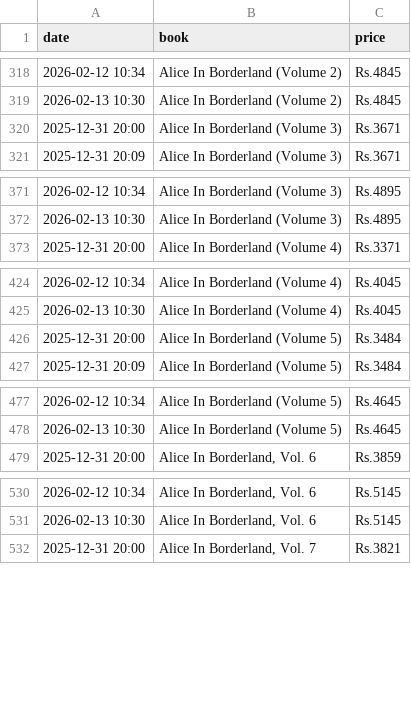
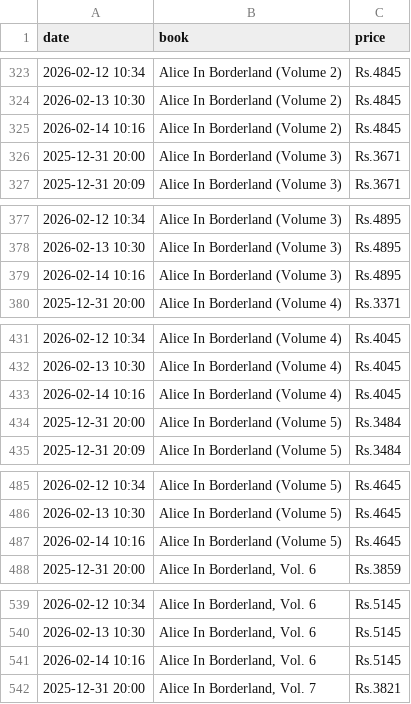
Before and after one commit to Kami-Shai/price-tracker, a CSV file: price_history.csv, drawn as a sheet; only a part is shown, gaps mark what is left out; the diff covers the shown part only.

```diff
--- a/price_history.csv
+++ b/price_history.csv
@@ -319,2 +324,3 @@ date,book,price
 2026-02-13 10:30,Alice In Borderland (Volume 2),Rs.4845
+2026-02-14 10:16,Alice In Borderland (Volume 2),Rs.4845
 2025-12-31 20:00,Alice In Borderland (Volume 3),Rs.3671
@@ -372,2 +378,3 @@ date,book,price
 2026-02-13 10:30,Alice In Borderland (Volume 3),Rs.4895
+2026-02-14 10:16,Alice In Borderland (Volume 3),Rs.4895
 2025-12-31 20:00,Alice In Borderland (Volume 4),Rs.3371
@@ -425,2 +432,3 @@ date,book,price
 2026-02-13 10:30,Alice In Borderland (Volume 4),Rs.4045
+2026-02-14 10:16,Alice In Borderland (Volume 4),Rs.4045
 2025-12-31 20:00,Alice In Borderland (Volume 5),Rs.3484
@@ -478,2 +486,3 @@ date,book,price
 2026-02-13 10:30,Alice In Borderland (Volume 5),Rs.4645
+2026-02-14 10:16,Alice In Borderland (Volume 5),Rs.4645
 2025-12-31 20:00,"Alice In Borderland, Vol. 6",Rs.3859
@@ -531,2 +540,3 @@ date,book,price
 2026-02-13 10:30,"Alice In Borderland, Vol. 6",Rs.5145
+2026-02-14 10:16,"Alice In Borderland, Vol. 6",Rs.5145
 2025-12-31 20:00,"Alice In Borderland, Vol. 7",Rs.3821
```
Also changed, not shown: 39 added rows elsewhere in this file, 1 other file.
